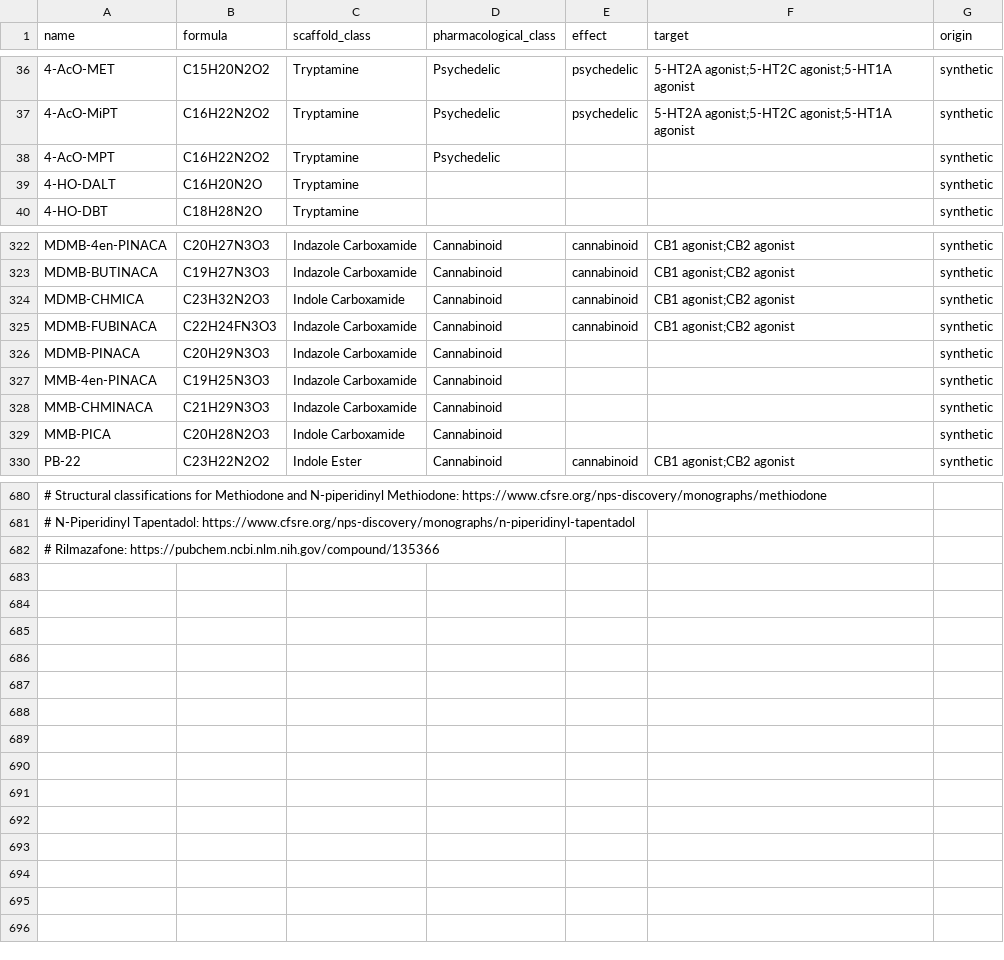
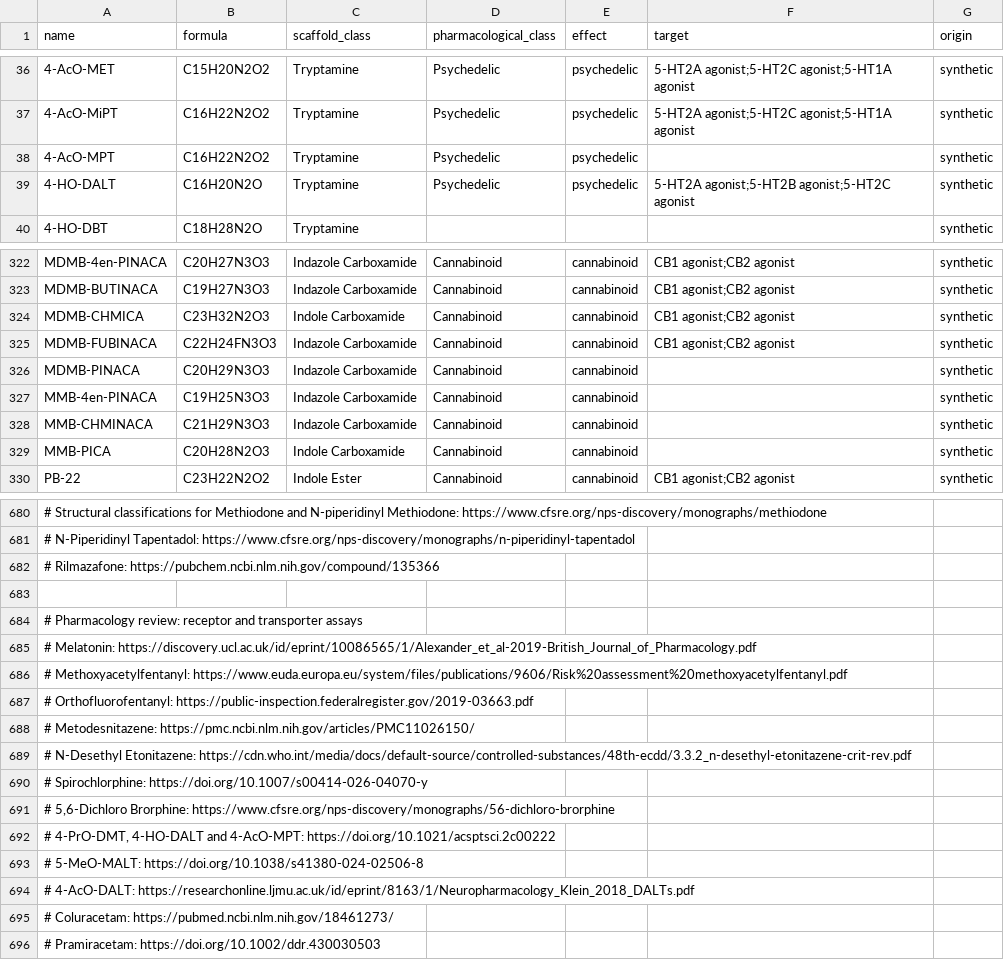
Before and after one commit to uberfap/compounds, a CSV file: data/catalogue/compounds.csv, drawn as a sheet; only a part is shown, gaps mark what is left out; the diff covers the shown part only; the diff names each change by its address in the sheet, - before the commit and + after, or states it on an @@ line.

Commit message:
Backfill sourced compound effects and pharmacological targets

```diff
--- a/data/catalogue/compounds.csv
+++ b/data/catalogue/compounds.csv
-E38:E39 (effect): (empty)
+E38:E39 (effect): psychedelic
-D39 (pharmacological_class): (empty)
+D39 (pharmacological_class): Psychedelic
-F39 (target): (empty)
+F39 (target): 5-HT2A agonist;5-HT2B agonist;5-HT2C agonist
-E326:E329 (effect): (empty)
+E326:E329 (effect): cannabinoid
+row 683: (empty)
+row 684: # Pharmacology review: receptor and transporter assays
+row 685: # Melatonin: https://discovery.ucl.ac.uk/id/eprint/10086565/1/Alexander_et_al-2019-British_Journal_of_Pharmacology.pdf
+row 686: # Methoxyacetylfentanyl: https://www.euda.europa.eu/system/files/publications/9606/Risk%20assessment%20methoxyacetylfentanyl.pdf
+row 687: # Orthofluorofentanyl: https://public-inspection.federalregister.gov/2019-03663.pdf
+row 688: # Metodesnitazene: https://pmc.ncbi.nlm.nih.gov/articles/PMC11026150/
+row 689: # N-Desethyl Etonitazene: https://cdn.who.int/media/docs/default-source/controlled-substances/48th-ecdd/3.3.2_n-desethyl-etonitazene-crit-rev.pdf
+row 690: # Spirochlorphine: https://doi.org/10.1007/s00414-026-04070-y
+row 691: # 5,6-Dichloro Brorphine: https://www.cfsre.org/nps-discovery/monographs/56-dichloro-brorphine
+row 692: # 4-PrO-DMT, 4-HO-DALT and 4-AcO-MPT: https://doi.org/10.1021/acsptsci.2c00222
+row 693: # 5-MeO-MALT: https://doi.org/10.1038/s41380-024-02506-8
+row 694: # 4-AcO-DALT: https://researchonline.ljmu.ac.uk/id/eprint/8163/1/Neuropharmacology_Klein_2018_DALTs.pdf
+row 695: # Coluracetam: https://pubmed.ncbi.nlm.nih.gov/18461273/
+row 696: # Pramiracetam: https://doi.org/10.1002/ddr.430030503
```
Also changed, not shown: 16 edited cells elsewhere in this file.
